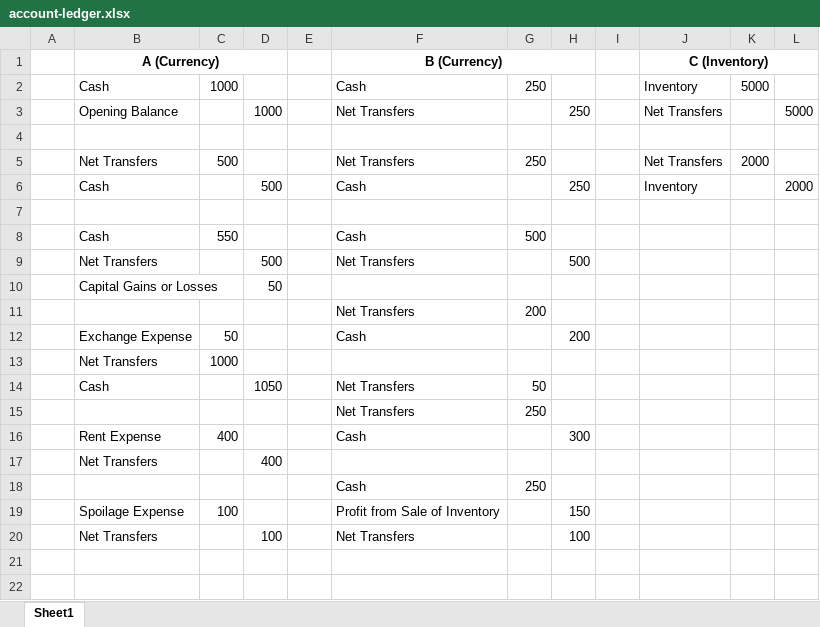
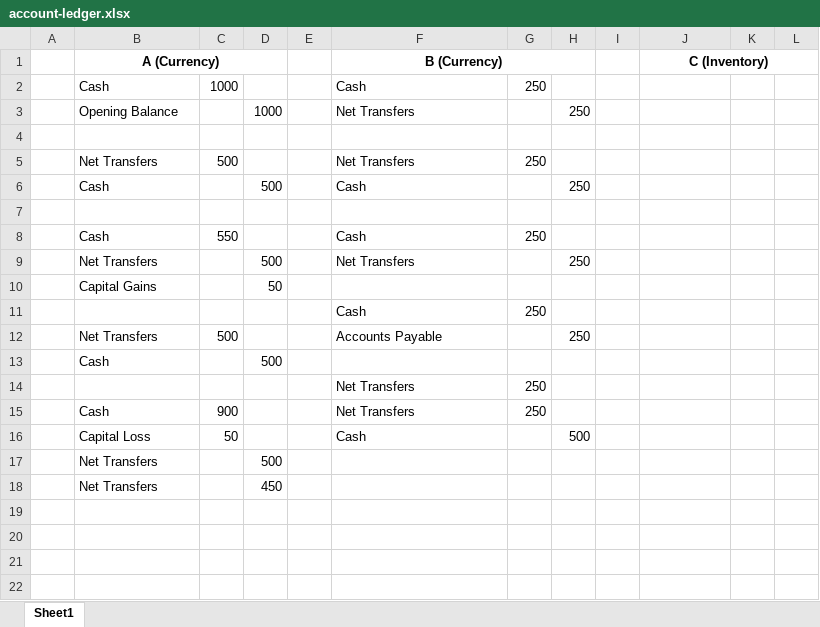
Before and after one commit to KyleUnrau/Lattice, an Excel workbook: example/account-ledger.xlsx, sheet Sheet1, drawn as a sheet; only a part is shown; the shorter side is filled out with more unchanged rows; values as stored, in another font and other column widths than the file's, no borders; removed rows and columns are numbered as before the commit, all else as after; the diff covers the shown part only; the diff names each change by its address in the sheet, - before the commit and + after, or states it on an @@ line.

Commit message:
refactor!: redesign exchange accounting and lineage attribution
- replace proportional lineage attribution with settlement-aware forward weighting
- fix phantom exchange lineage during loop recapture (INV8)
- separate exchange and residual transaction primitives
- support dynamic account display names and orientation summaries
- expand scenario ledger with richer account hierarchy and exchange structure
- add regression coverage for settlement-aware lineage attribution
- reorganize transaction and equity infrastructure

```diff
--- a/example/account-ledger.xlsx (sheet Sheet1)
+++ b/example/account-ledger.xlsx (sheet Sheet1)
-J2 (C (Inventory)): Inventory
+J2 (C (Inventory)): (empty)
-K2: 5000
+K2: (empty)
-J3 (C (Inventory)): Net Transfers
+J3 (C (Inventory)): (empty)
-L3: 5000
+L3: (empty)
-J5 (C (Inventory)): Net Transfers
+J5 (C (Inventory)): (empty)
-K5: 2000
+K5: (empty)
-J6 (C (Inventory)): Inventory
+J6 (C (Inventory)): (empty)
-L6: 2000
+L6: (empty)
-G8: 500
+G8: 250
-H9: 500
+H9: 250
-B10 (A (Currency)): Capital Gains or Losses
+B10 (A (Currency)): Capital Gains
-row 11:  |  |  |  |  | Net Transfers | 200
-row 12:  | Exchange Expense | 50 |  |  | Cash |  | 200
-row 13:  | Net Transfers | 1000
-row 14:  | Cash |  | 1050 |  | Net Transfers | 50
@@ row 18 moved to row 11: Cash @@
+row 12:  | Net Transfers | 500 |  |  | Accounts Payable |  | 250
+row 13:  | Cash |  | 500
-row 16:  | Rent Expense | 400 |  |  | Cash |  | 300
-row 17:  | Net Transfers |  | 400
-row 19:  | Spoilage Expense | 100 |  |  | Profit from Sale of Inventory |  | 150
-row 20:  | Net Transfers |  | 100 |  | Net Transfers |  | 100
+row 15:  | Cash | 900 |  |  | Net Transfers | 250
+row 16:  | Capital Loss | 50 |  |  | Cash |  | 500
+row 17:  | Net Transfers |  | 500
+row 18:  | Net Transfers |  | 450
```
Also changed, not shown: 3 added rows, 1 removed row and 18 edited cells elsewhere in this sheet, formulas that keep their value, 20 other files.
